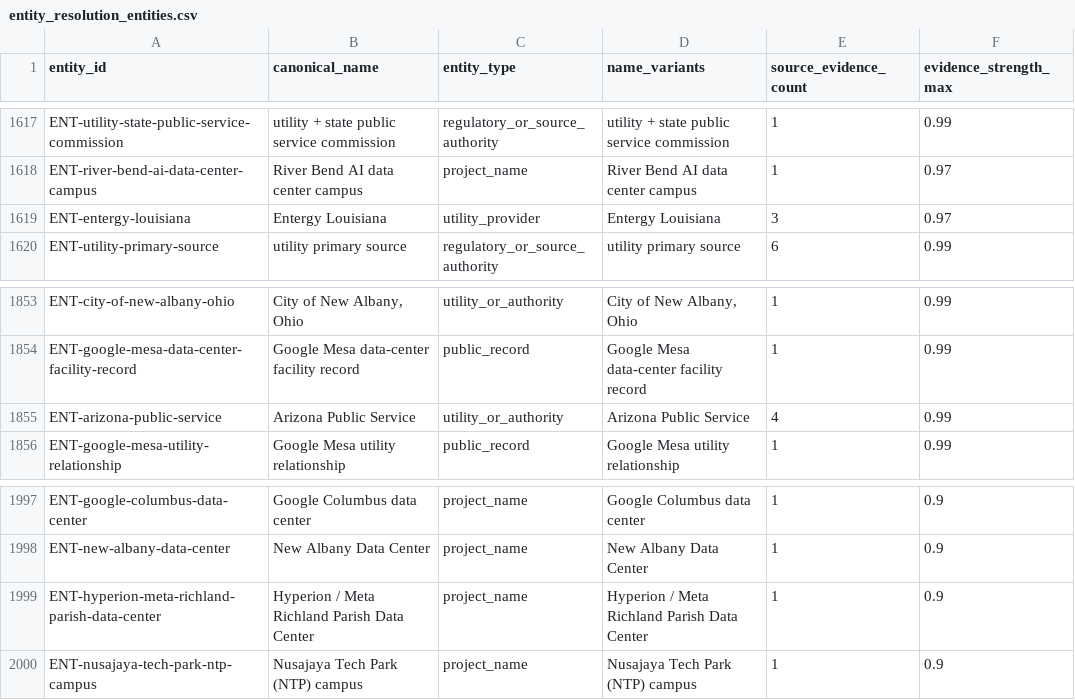
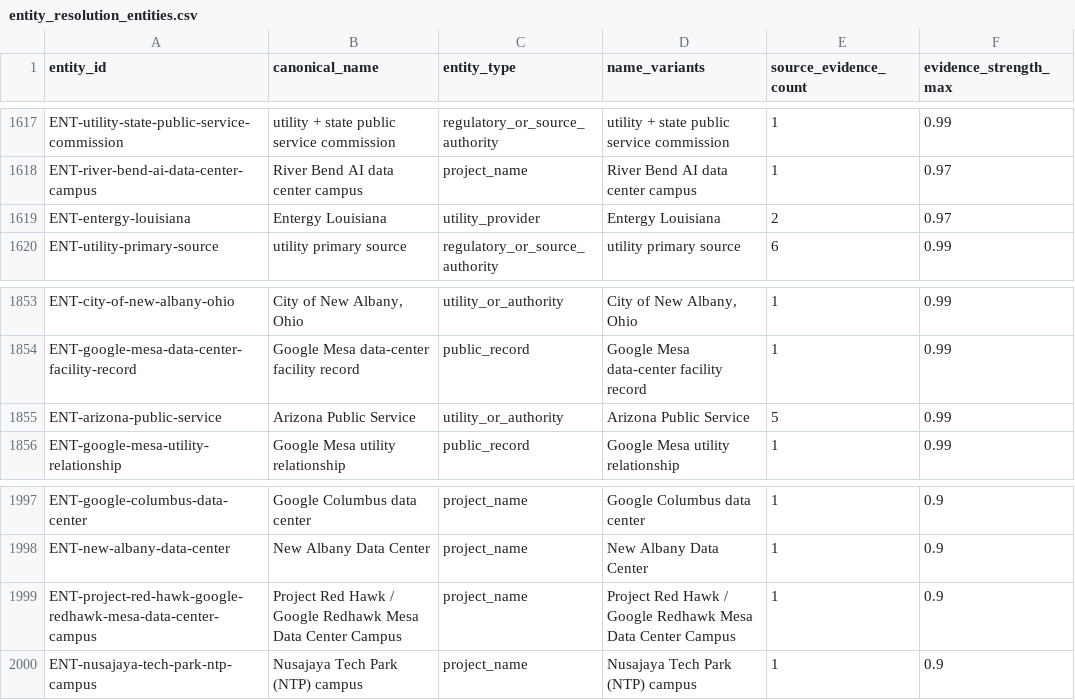
Before and after one commit to AnonRish/continental-load-registry, a CSV file: data/track3/entity_resolution_entities.csv, drawn as a sheet; only a part is shown, gaps mark what is left out.

```diff
--- a/data/track3/entity_resolution_entities.csv
+++ b/data/track3/entity_resolution_entities.csv
@@ -1618,3 +1618,3 @@ ENT-utility-state-public-service-commission,utility + state public service commi
 ENT-river-bend-ai-data-center-campus,River Bend AI data center campus,project_name,River Bend AI data center campus,1,0.97
-ENT-entergy-louisiana,Entergy Louisiana,utility_provider,Entergy Louisiana,3,0.97
+ENT-entergy-louisiana,Entergy Louisiana,utility_provider,Entergy Louisiana,2,0.97
 ENT-utility-primary-source,utility primary source,regulatory_or_source_authority,utility primary source,6,0.99
@@ -1854,3 +1854,3 @@ ENT-city-of-new-albany-ohio,"City of New Albany, Ohio",utility_or_authority,"Cit
 ENT-google-mesa-data-center-facility-record,Google Mesa data-center facility record,public_record,Google Mesa data-center facility record,1,0.99
-ENT-arizona-public-service,Arizona Public Service,utility_or_authority,Arizona Public Service,4,0.99
+ENT-arizona-public-service,Arizona Public Service,utility_or_authority,Arizona Public Service,5,0.99
 ENT-google-mesa-utility-relationship,Google Mesa utility relationship,public_record,Google Mesa utility relationship,1,0.99
@@ -1998,3 +1998,3 @@ ENT-google-columbus-data-center,Google Columbus data center,project_name,Google
 ENT-new-albany-data-center,New Albany Data Center,project_name,New Albany Data Center,1,0.9
-ENT-hyperion-meta-richland-parish-data-center,Hyperion / Meta Richland Parish Data Center,project_name,Hyperion / Meta Richland Parish Data Center,1,0.9
+ENT-project-red-hawk-google-redhawk-mesa-data-center-campus,Project Red Hawk / Google Redhawk Mesa Data Center Campus,project_name,Project Red Hawk / Google Redhawk Mesa Data Center Campus,1,0.9
 ENT-nusajaya-tech-park-ntp-campus,Nusajaya Tech Park (NTP) campus,project_name,Nusajaya Tech Park (NTP) campus,1,0.9
```
Also changed, not shown: api/v1/facilities.csv, data/track3/entity_resolution_relationships.csv, 52 other files.
